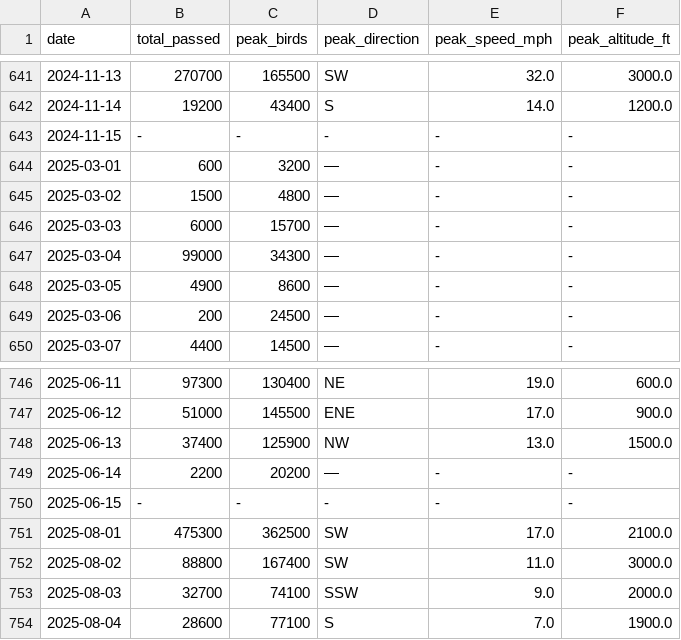
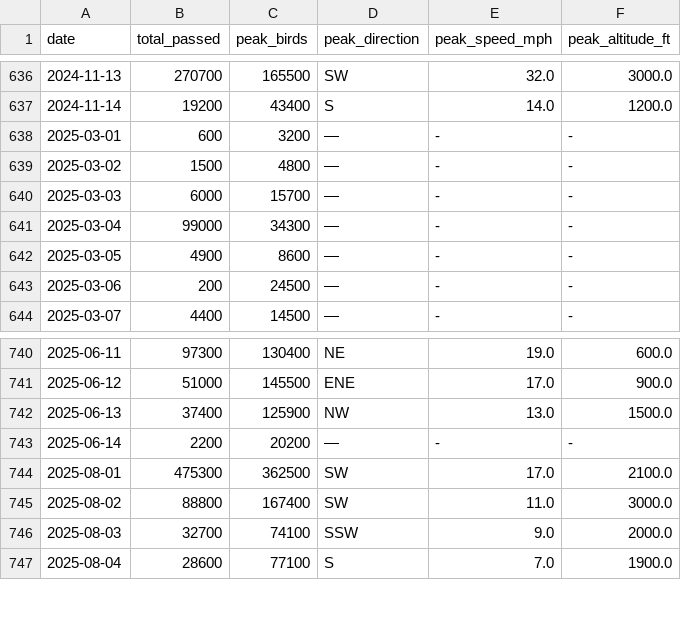
Before and after one commit to tatendakasirori/AI_4_ALL_project, a CSV file: data/birdcast/birdcast_peak_data_NJ.csv, drawn as a sheet; only a part is shown, gaps mark what is left out; the diff covers the shown part only.

```diff
--- a/data/birdcast/birdcast_peak_data_NJ.csv
+++ b/data/birdcast/birdcast_peak_data_NJ.csv
@@ -642,3 +637,2 @@ date,total_passed,peak_birds,peak_direction,peak_speed_mph,peak_altitude_ft
 2024-11-14,19200,43400,S,14.0,1200.0
-2024-11-15,-,-,-,-,-
 2025-03-01,600,3200,—,-,-
@@ -749,3 +743,2 @@ date,total_passed,peak_birds,peak_direction,peak_speed_mph,peak_altitude_ft
 2025-06-14,2200,20200,—,-,-
-2025-06-15,-,-,-,-,-
 2025-08-01,475300,362500,SW,17.0,2100.0
```
Also changed, not shown: 5 removed rows elsewhere in this file, data/birdcast/birdcast_peak_data_VT.csv, 1 other file.
